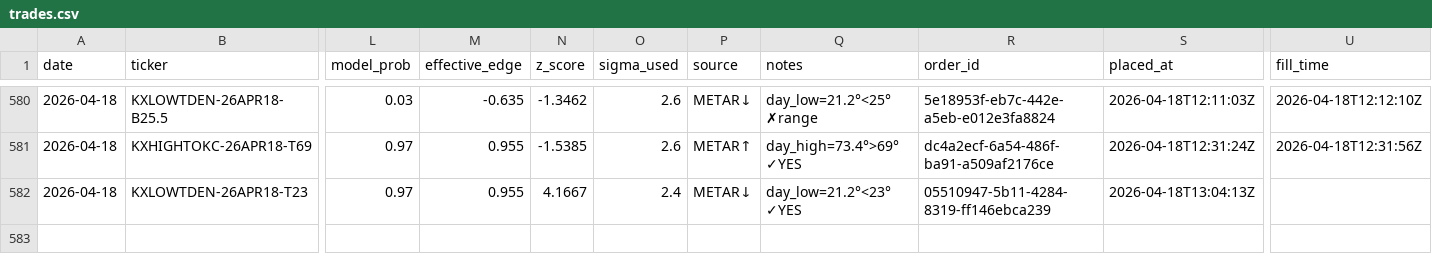
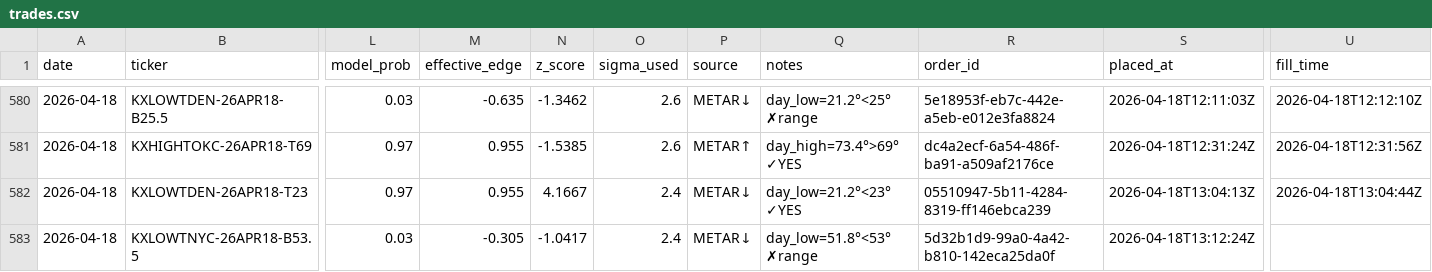
Before and after one commit to alexgarrison2/KalshiBotClaude, a CSV file: data/trades.csv, drawn as a sheet; only a part is shown, gaps mark what is left out; rows hold the shown columns only; the diff names each change by its address in the sheet, - before the commit and + after, or states it on an @@ line.

Commit message:
auto: trade log update

```diff
--- a/data/trades.csv
+++ b/data/trades.csv
-U582 (fill_time): (empty)
+U582 (fill_time): 2026-04-18T13:04:44Z
+row 583: 2026-04-18 | KXLOWTNYC-26APR18-B53.5 | 0.03 | -0.305 | -1.0417 | 2.4 | METAR↓ | day_low=51.8°<53° ✗range | 5d32b1d9-99a0-4a42-b810-142eca25da0f | 2026-04-18T13:12:24Z
```
